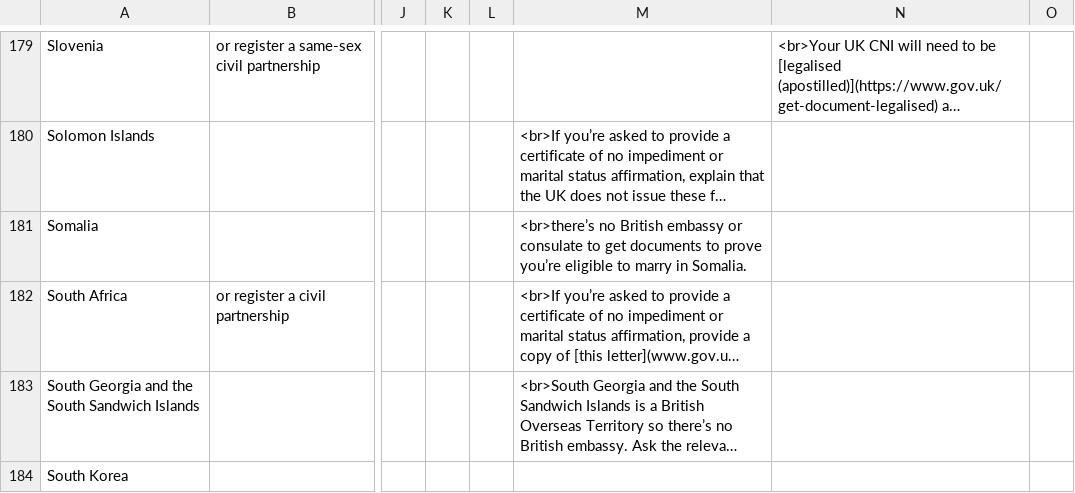
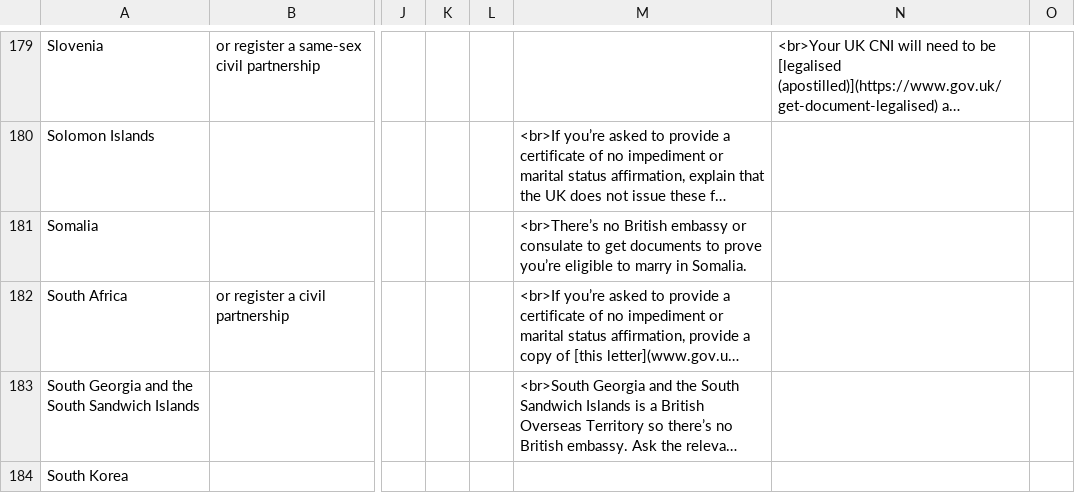
Before and after one commit to UKForeignOffice/notarial-api, a TSV file: dynamic-content/tsv/content.tsv, drawn as a sheet; only a part is shown, gaps mark what is left out; long unchanged cells end in …; the diff covers the shown part only; the diff names each change by its address in the sheet, - before the commit and + after, or states it on an @@ line.

```diff
--- a/dynamic-content/tsv/content.tsv
+++ b/dynamic-content/tsv/content.tsv
-M181: <br>there’s no British…
+M181: <br>There’s no British…
```
Also changed, not shown: 40 edited cells elsewhere in this file, 1 other file.
